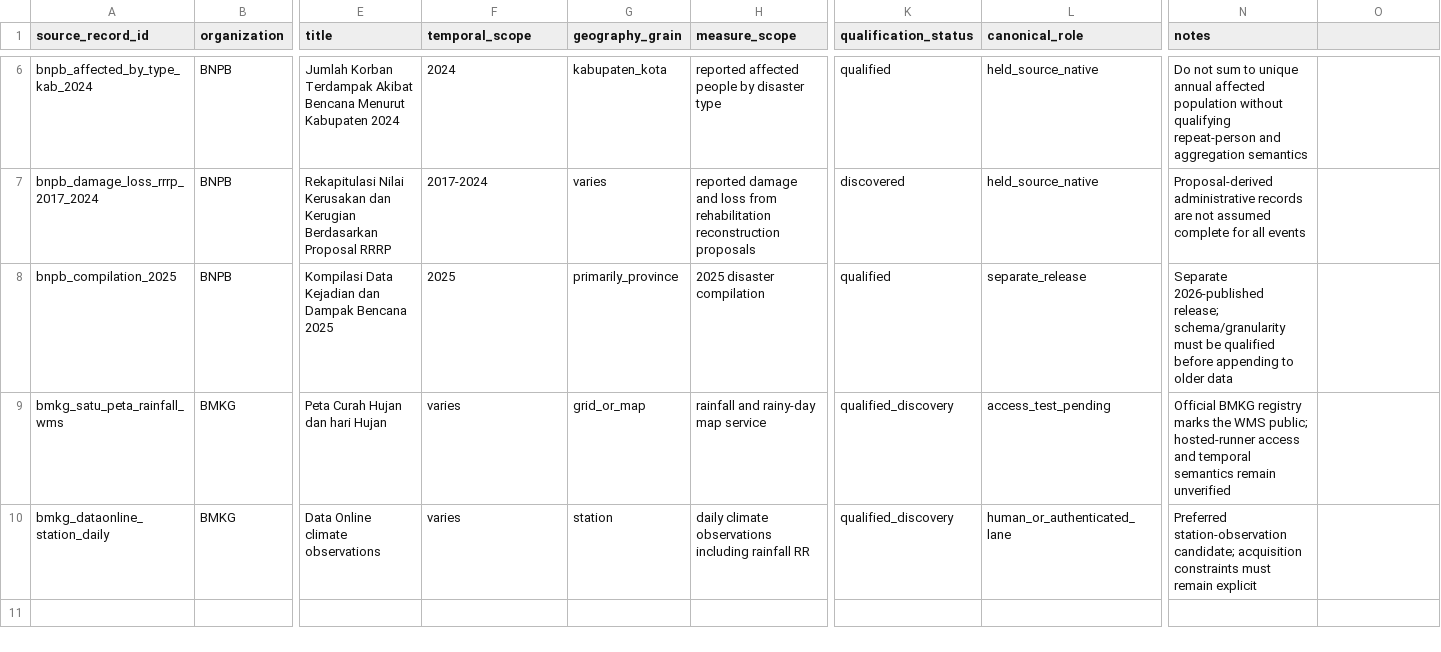
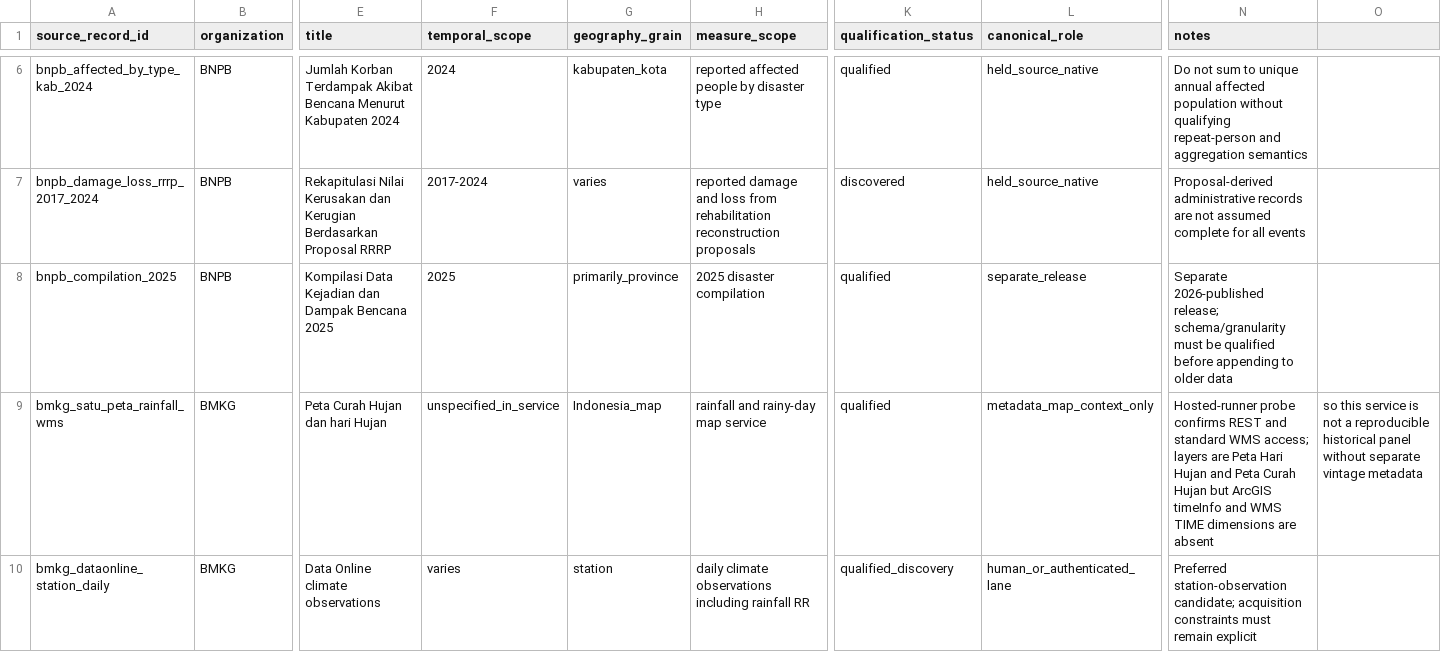
Before and after one commit to nabilrn/ranah-observatory, a CSV file: data/registries/disaster_sources.csv, drawn as a sheet; only a part is shown, gaps mark what is left out; the diff names each change by its address in the sheet, - before the commit and + after, or states it on an @@ line.

Commit message:
research: qualify BMKG rainfall WMS as map-only source

```diff
--- a/data/registries/disaster_sources.csv
+++ b/data/registries/disaster_sources.csv
-F9 (temporal_scope): varies
+F9 (temporal_scope): unspecified_in_service
-G9 (geography_grain): grid_or_map
+G9 (geography_grain): Indonesia_map
-K9 (qualification_status): qualified_discovery
+K9 (qualification_status): qualified
-L9 (canonical_role): access_test_pending
+L9 (canonical_role): metadata_map_context_only
-N9 (notes): Official BMKG registry marks the WMS public; hosted-runner access and temporal semantics remain unverified
+N9 (notes): Hosted-runner probe confirms REST and standard WMS access; layers are Peta Hari Hujan and Peta Curah Hujan but ArcGIS timeInfo and WMS TIME dimensions are absent
-O9: (empty)
+O9: so this service is not a reproducible historical panel without separate vintage metadata
```
Also changed, not shown: catalog/data-catalog.csv, 3 other files.
